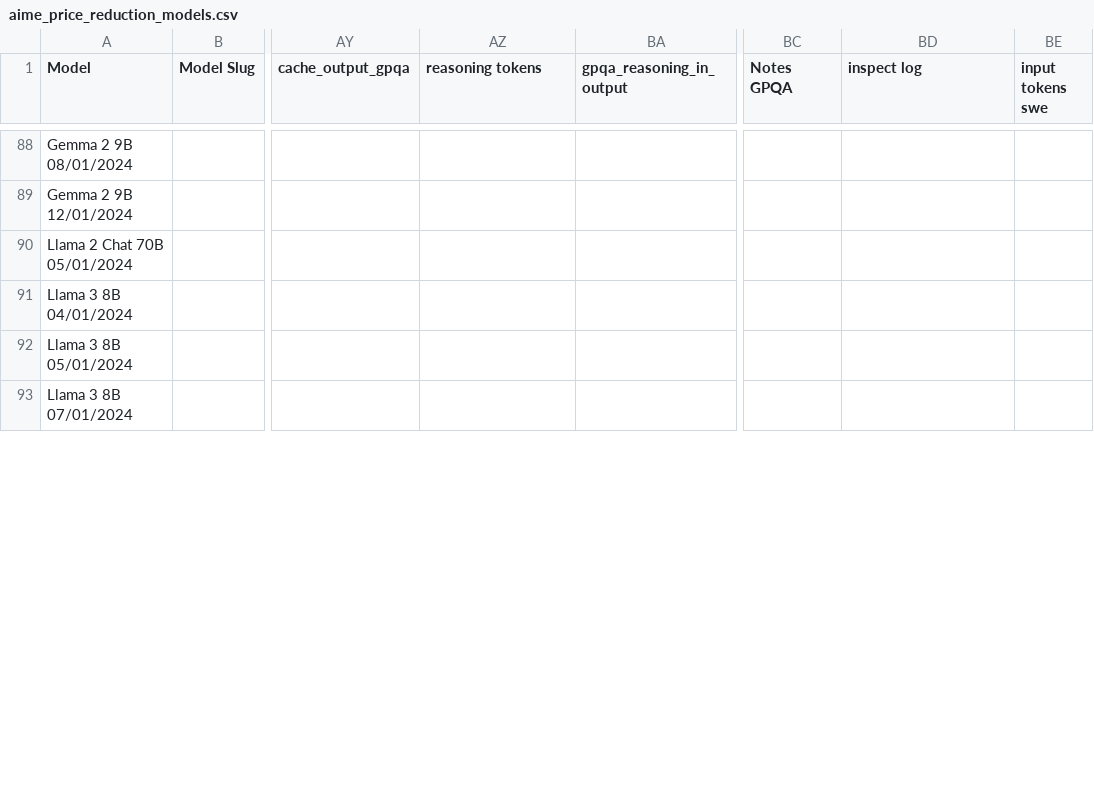
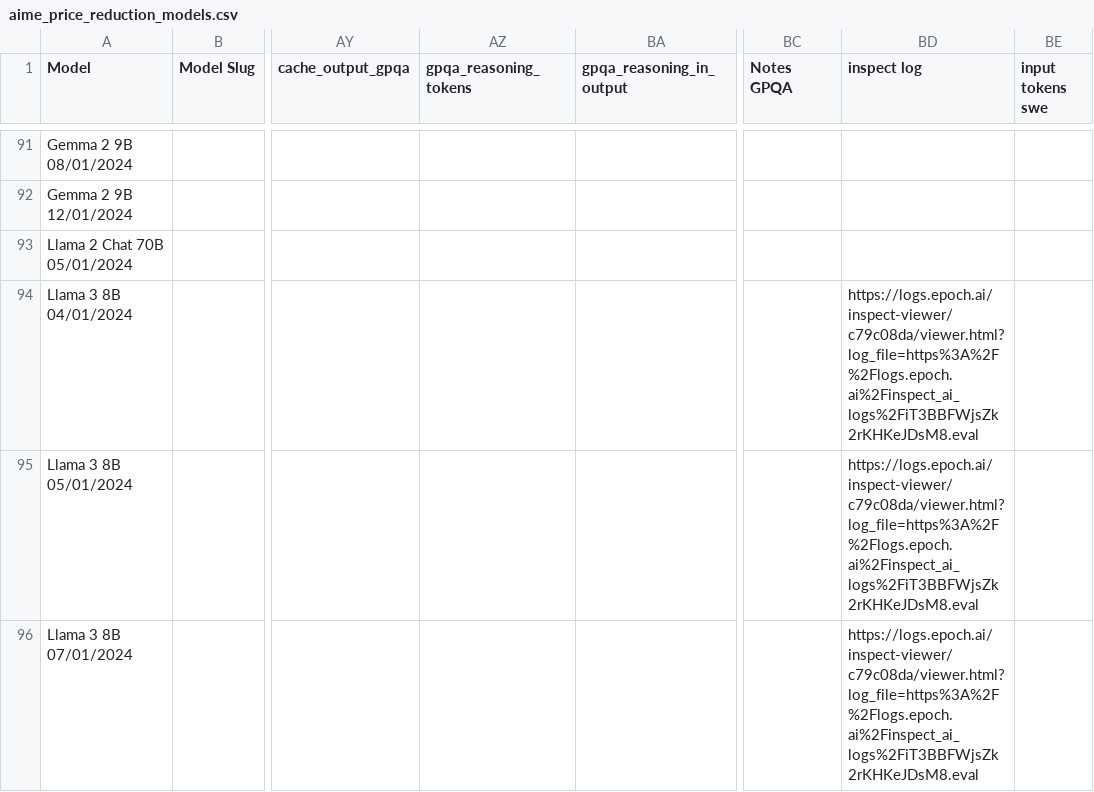
Before and after one commit to hansgundlach/Algorithmic_Progress_Inference, a CSV file: data/aime_price_reduction_models.csv, drawn as a sheet; only a part is shown, gaps mark what is left out; addresses are those after the commit; the diff covers the shown part only; the diff names each change by its address in the sheet, - before the commit and + after, or states it on an @@ line.

Commit message:
added table as graph

```diff
--- a/data/aime_price_reduction_models.csv
+++ b/data/aime_price_reduction_models.csv
-AZ1: reasoning tokens
+AZ1: gpqa_reasoning_tokens
-BD94:BD96 (inspect log): (empty)
+BD94:BD96 (inspect log): https://logs.epoch.ai/inspect-viewer/c79c08da/viewer.html?log_file=https%3A%2F%2Flogs.epoch.ai%2Finspect_ai_logs%2FiT3BBFWjsZk2rKHKeJDsM8.eval
```
Also changed, not shown: 3 added rows and 2 edited cells elsewhere in this file, data/inference_data_new_large.csv, data/price_reduction_models.csv, 9 other files.
